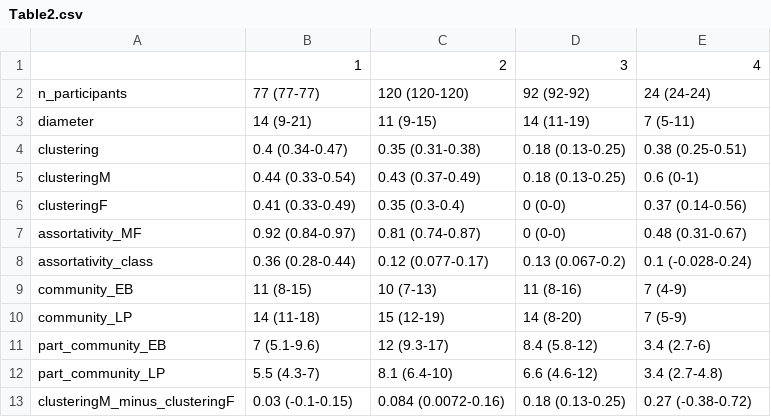
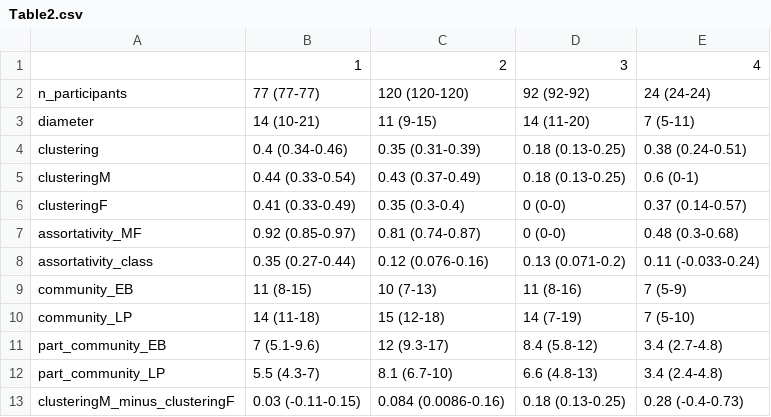
Before and after one commit to adamkucharski/school-networks-15, a CSV file: plots/Table2.csv, drawn as a sheet.

```diff
--- a/plots/Table2.csv
+++ b/plots/Table2.csv
@@ -2,12 +2,12 @@
 "n_participants","77 (77-77)","120 (120-120)","92 (92-92)","24 (24-24)"
-"diameter","14 (9-21)","11 (9-15)","14 (11-19)","7 (5-11)"
-"clustering","0.4 (0.34-0.47)","0.35 (0.31-0.38)","0.18 (0.13-0.25)","0.38 (0.25-0.51)"
+"diameter","14 (10-21)","11 (9-15)","14 (11-20)","7 (5-11)"
+"clustering","0.4 (0.34-0.46)","0.35 (0.31-0.39)","0.18 (0.13-0.25)","0.38 (0.24-0.51)"
 "clusteringM","0.44 (0.33-0.54)","0.43 (0.37-0.49)","0.18 (0.13-0.25)","0.6 (0-1)"
-"clusteringF","0.41 (0.33-0.49)","0.35 (0.3-0.4)","0 (0-0)","0.37 (0.14-0.56)"
-"assortativity_MF","0.92 (0.84-0.97)","0.81 (0.74-0.87)","0 (0-0)","0.48 (0.31-0.67)"
-"assortativity_class","0.36 (0.28-0.44)","0.12 (0.077-0.17)","0.13 (0.067-0.2)","0.1 (-0.028-0.24)"
-"community_EB","11 (8-15)","10 (7-13)","11 (8-16)","7 (4-9)"
-"community_LP","14 (11-18)","15 (12-19)","14 (8-20)","7 (5-9)"
-"part_community_EB","7 (5.1-9.6)","12 (9.3-17)","8.4 (5.8-12)","3.4 (2.7-6)"
-"part_community_LP","5.5 (4.3-7)","8.1 (6.4-10)","6.6 (4.6-12)","3.4 (2.7-4.8)"
-"clusteringM_minus_clusteringF","0.03 (-0.1-0.15)","0.084 (0.0072-0.16)","0.18 (0.13-0.25)","0.27 (-0.38-0.72)"
+"clusteringF","0.41 (0.33-0.49)","0.35 (0.3-0.4)","0 (0-0)","0.37 (0.14-0.57)"
+"assortativity_MF","0.92 (0.85-0.97)","0.81 (0.74-0.87)","0 (0-0)","0.48 (0.3-0.68)"
+"assortativity_class","0.35 (0.27-0.44)","0.12 (0.076-0.16)","0.13 (0.071-0.2)","0.11 (-0.033-0.24)"
+"community_EB","11 (8-15)","10 (7-13)","11 (8-16)","7 (5-9)"
+"community_LP","14 (11-18)","15 (12-18)","14 (7-19)","7 (5-10)"
+"part_community_EB","7 (5.1-9.6)","12 (9.3-17)","8.4 (5.8-12)","3.4 (2.7-4.8)"
+"part_community_LP","5.5 (4.3-7)","8.1 (6.7-10)","6.6 (4.8-13)","3.4 (2.4-4.8)"
+"clusteringM_minus_clusteringF","0.03 (-0.11-0.15)","0.084 (0.0086-0.16)","0.18 (0.13-0.25)","0.28 (-0.4-0.73)"
```
Also changed, not shown: 4 other files.
